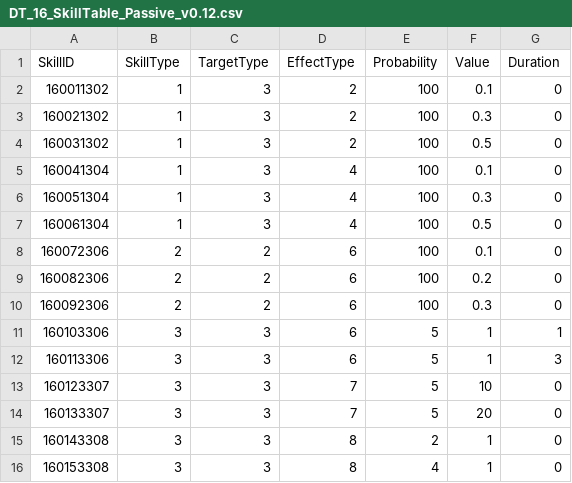
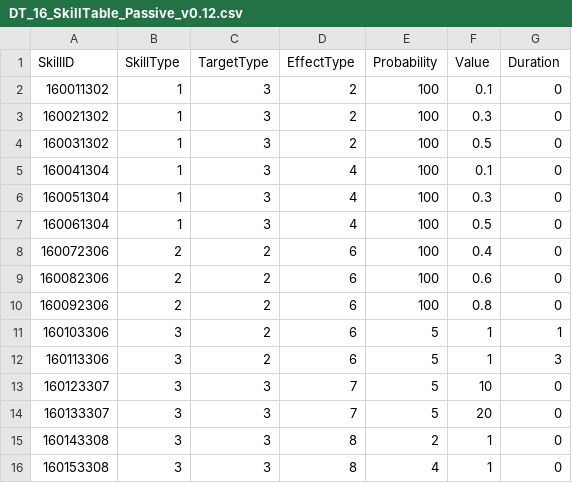
Before and after one commit to jigyu12/Unity_Personal_Project-Lucky_Chess_Defense, a CSV file: Lucky Defense/Assets/Resources/Tables/Data/DT_16_SkillTable_Passive_v0.12.csv, drawn as a sheet.

```diff
--- a/Lucky Defense/Assets/Resources/Tables/Data/DT_16_SkillTable_Passive_v0.12.csv
+++ b/Lucky Defense/Assets/Resources/Tables/Data/DT_16_SkillTable_Passive_v0.12.csv
@@ -7,7 +7,7 @@ SkillID,SkillType,TargetType,EffectType,Probability,Value,Duration
 160061304,1,3,4,100,0.5,0
-160072306,2,2,6,100,0.1,0
-160082306,2,2,6,100,0.2,0
-160092306,2,2,6,100,0.3,0
-160103306,3,3,6,5,1,1
-160113306,3,3,6,5,1,3
+160072306,2,2,6,100,0.4,0
+160082306,2,2,6,100,0.6,0
+160092306,2,2,6,100,0.8,0
+160103306,3,2,6,5,1,1
+160113306,3,2,6,5,1,3
 160123307,3,3,7,5,10,0
```
Also changed, not shown: 8 other files.
